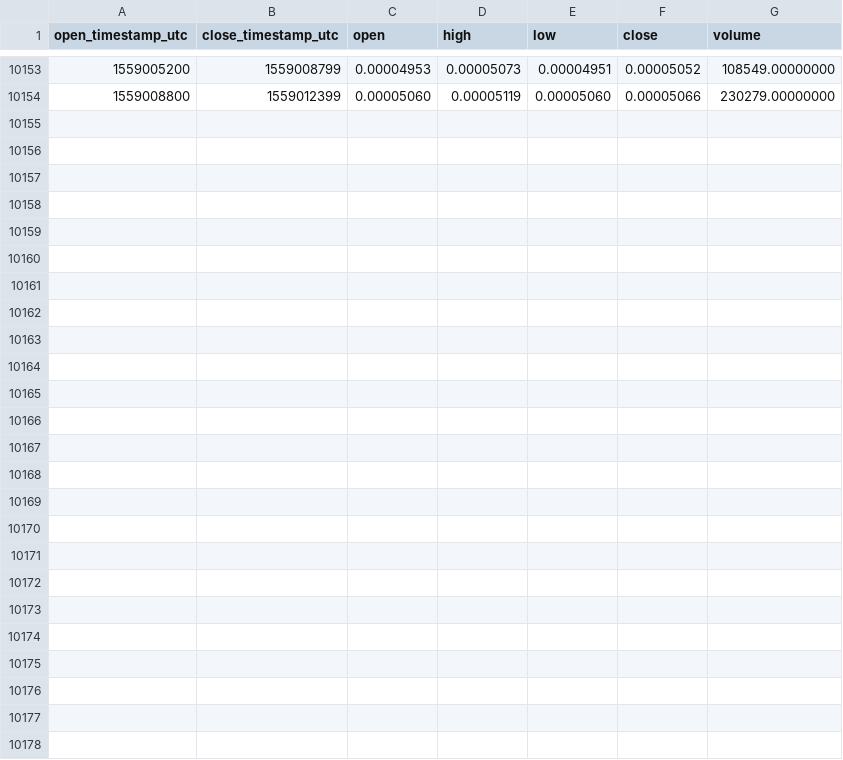
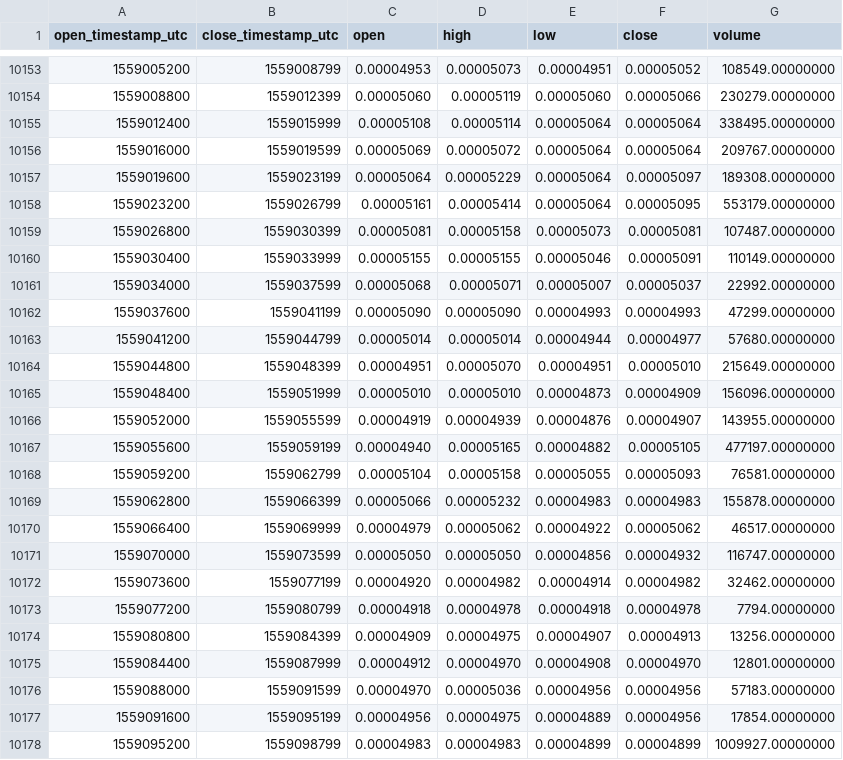
Before and after one commit to cryptobigbro/binance-WPRETH, a CSV file: binance-WPRETH-1h.csv, drawn as a sheet; only a part is shown, gaps mark what is left out; the diff names each change by its address in the sheet, - before the commit and + after, or states it on an @@ line.

Commit message:
Update OHLCV data.

```diff
--- a/binance-WPRETH-1h.csv
+++ b/binance-WPRETH-1h.csv
+row 10155: 1559012400 | 1559015999 | 0.00005108 | 0.00005114 | 0.00005064 | 0.00005064 | 338495.00000000
+row 10156: 1559016000 | 1559019599 | 0.00005069 | 0.00005072 | 0.00005064 | 0.00005064 | 209767.00000000
+row 10157: 1559019600 | 1559023199 | 0.00005064 | 0.00005229 | 0.00005064 | 0.00005097 | 189308.00000000
+row 10158: 1559023200 | 1559026799 | 0.00005161 | 0.00005414 | 0.00005064 | 0.00005095 | 553179.00000000
+row 10159: 1559026800 | 1559030399 | 0.00005081 | 0.00005158 | 0.00005073 | 0.00005081 | 107487.00000000
+row 10160: 1559030400 | 1559033999 | 0.00005155 | 0.00005155 | 0.00005046 | 0.00005091 | 110149.00000000
+row 10161: 1559034000 | 1559037599 | 0.00005068 | 0.00005071 | 0.00005007 | 0.00005037 | 22992.00000000
+row 10162: 1559037600 | 1559041199 | 0.00005090 | 0.00005090 | 0.00004993 | 0.00004993 | 47299.00000000
+row 10163: 1559041200 | 1559044799 | 0.00005014 | 0.00005014 | 0.00004944 | 0.00004977 | 57680.00000000
+row 10164: 1559044800 | 1559048399 | 0.00004951 | 0.00005070 | 0.00004951 | 0.00005010 | 215649.00000000
+row 10165: 1559048400 | 1559051999 | 0.00005010 | 0.00005010 | 0.00004873 | 0.00004909 | 156096.00000000
+row 10166: 1559052000 | 1559055599 | 0.00004919 | 0.00004939 | 0.00004876 | 0.00004907 | 143955.00000000
+row 10167: 1559055600 | 1559059199 | 0.00004940 | 0.00005165 | 0.00004882 | 0.00005105 | 477197.00000000
+row 10168: 1559059200 | 1559062799 | 0.00005104 | 0.00005158 | 0.00005055 | 0.00005093 | 76581.00000000
+row 10169: 1559062800 | 1559066399 | 0.00005066 | 0.00005232 | 0.00004983 | 0.00004983 | 155878.00000000
+row 10170: 1559066400 | 1559069999 | 0.00004979 | 0.00005062 | 0.00004922 | 0.00005062 | 46517.00000000
+row 10171: 1559070000 | 1559073599 | 0.00005050 | 0.00005050 | 0.00004856 | 0.00004932 | 116747.00000000
+row 10172: 1559073600 | 1559077199 | 0.00004920 | 0.00004982 | 0.00004914 | 0.00004982 | 32462.00000000
+row 10173: 1559077200 | 1559080799 | 0.00004918 | 0.00004978 | 0.00004918 | 0.00004978 | 7794.00000000
+row 10174: 1559080800 | 1559084399 | 0.00004909 | 0.00004975 | 0.00004907 | 0.00004913 | 13256.00000000
+row 10175: 1559084400 | 1559087999 | 0.00004912 | 0.00004970 | 0.00004908 | 0.00004970 | 12801.00000000
+row 10176: 1559088000 | 1559091599 | 0.00004970 | 0.00005036 | 0.00004956 | 0.00004956 | 57183.00000000
+row 10177: 1559091600 | 1559095199 | 0.00004956 | 0.00004975 | 0.00004889 | 0.00004956 | 17854.00000000
+row 10178: 1559095200 | 1559098799 | 0.00004983 | 0.00004983 | 0.00004899 | 0.00004899 | 1009927.00000000
```
Also changed, not shown: binance-WPRETH-1d.csv.
